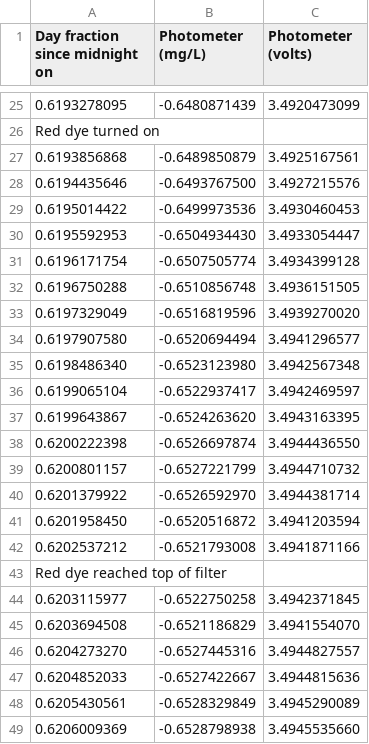
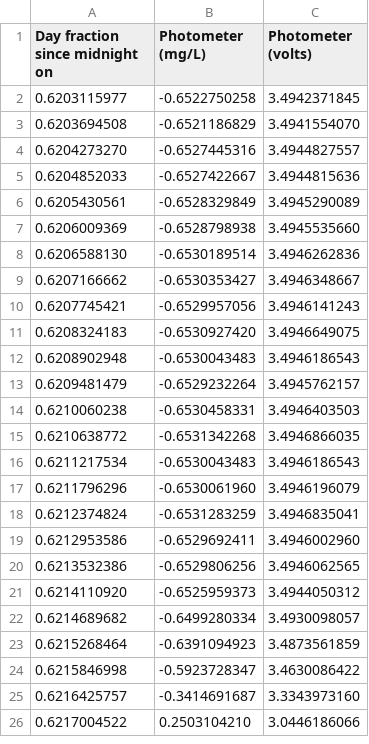
Before and after one commit to Emily-Wood/CEE4530, a TSV file: Lab 5 - sand.tsv, drawn as a sheet; only a part is shown, gaps mark what is left out; the shorter side is filled out with more unchanged rows; the diff covers the shown part only; the diff names each change by its address in the sheet, - before the commit and + after, or states it on an @@ line.

Commit message:
Update Lab 5 - sand.tsv

```diff
--- a/Lab 5 - sand.tsv
+++ b/Lab 5 - sand.tsv
-row 25: 0.6193278095 | -0.6480871439 | 3.4920473099
-row 26: Red dye turned on
-row 27: 0.6193856868 | -0.6489850879 | 3.4925167561
-row 28: 0.6194435646 | -0.6493767500 | 3.4927215576
-row 29: 0.6195014422 | -0.6499973536 | 3.4930460453
-row 30: 0.6195592953 | -0.6504934430 | 3.4933054447
-row 31: 0.6196171754 | -0.6507505774 | 3.4934399128
-row 32: 0.6196750288 | -0.6510856748 | 3.4936151505
-row 33: 0.6197329049 | -0.6516819596 | 3.4939270020
-row 34: 0.6197907580 | -0.6520694494 | 3.4941296577
-row 35: 0.6198486340 | -0.6523123980 | 3.4942567348
-row 36: 0.6199065104 | -0.6522937417 | 3.4942469597
-row 37: 0.6199643867 | -0.6524263620 | 3.4943163395
-row 38: 0.6200222398 | -0.6526697874 | 3.4944436550
-row 39: 0.6200801157 | -0.6527221799 | 3.4944710732
-row 40: 0.6201379922 | -0.6526592970 | 3.4944381714
-row 41: 0.6201958450 | -0.6520516872 | 3.4941203594
-row 42: 0.6202537212 | -0.6521793008 | 3.4941871166
-row 43: Red dye reached top of filter
```
Also changed, not shown: 23 removed rows elsewhere in this file.
